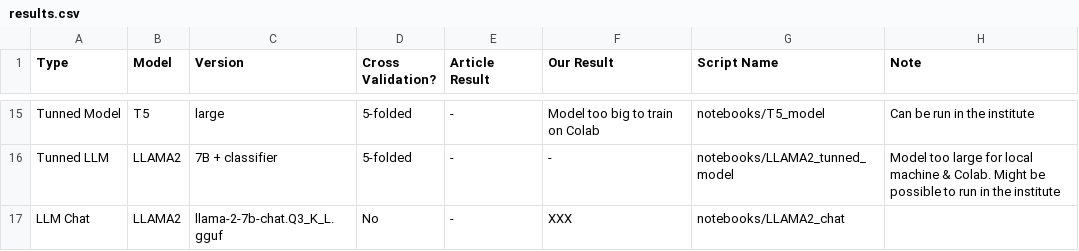
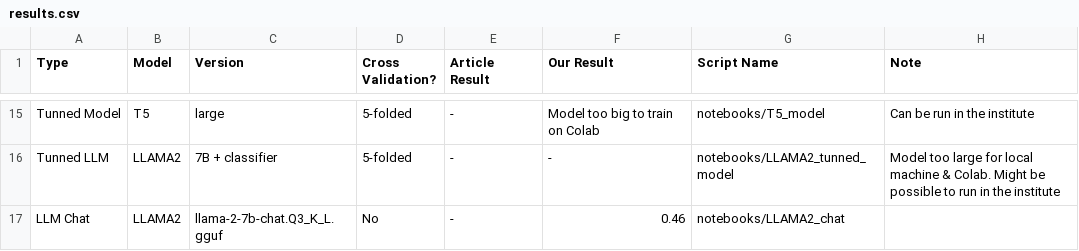
Before and after one commit to Helingc/SentencesRelatedness24, a CSV file: results.csv, drawn as a sheet; only a part is shown, gaps mark what is left out.

Commit message:
[Add] First LLAMA2 chat results

```diff
--- a/results.csv
+++ b/results.csv
@@ -16,2 +16,2 @@ Tunned Model,T5,large,5-folded,-,Model too big to train on Colab,notebooks/T5_mo
 Tunned LLM,LLAMA2,7B + classifier,5-folded,-," -",notebooks/LLAMA2_tunned_model,Model too large for local machine & Colab. Might be possible to run in the institute
-LLM Chat,LLAMA2,llama-2-7b-chat.Q3_K_L.gguf,No,-,XXX,notebooks/LLAMA2_chat,
+LLM Chat,LLAMA2,llama-2-7b-chat.Q3_K_L.gguf,No,-,0.46,notebooks/LLAMA2_chat,
```
